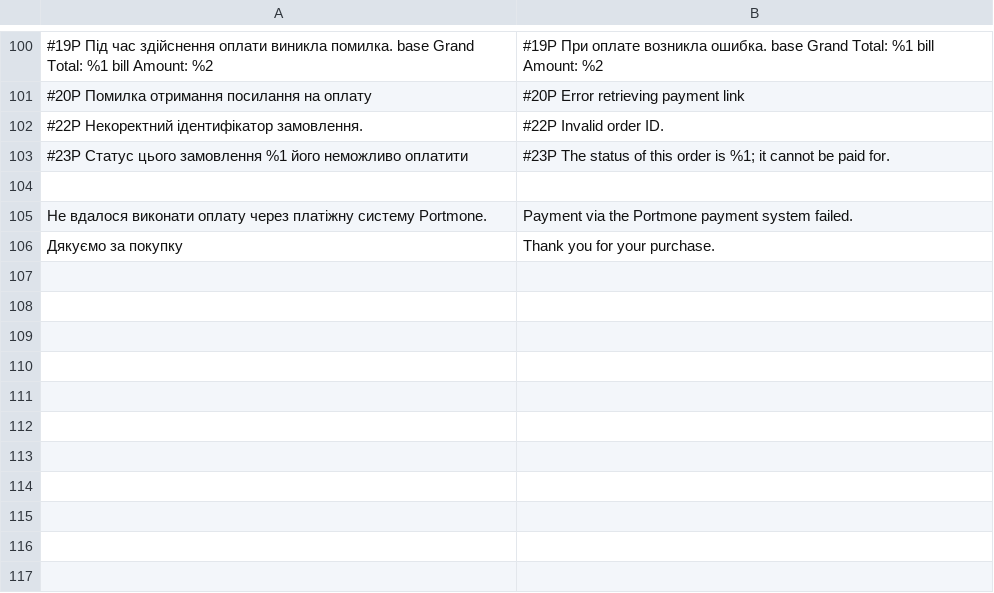
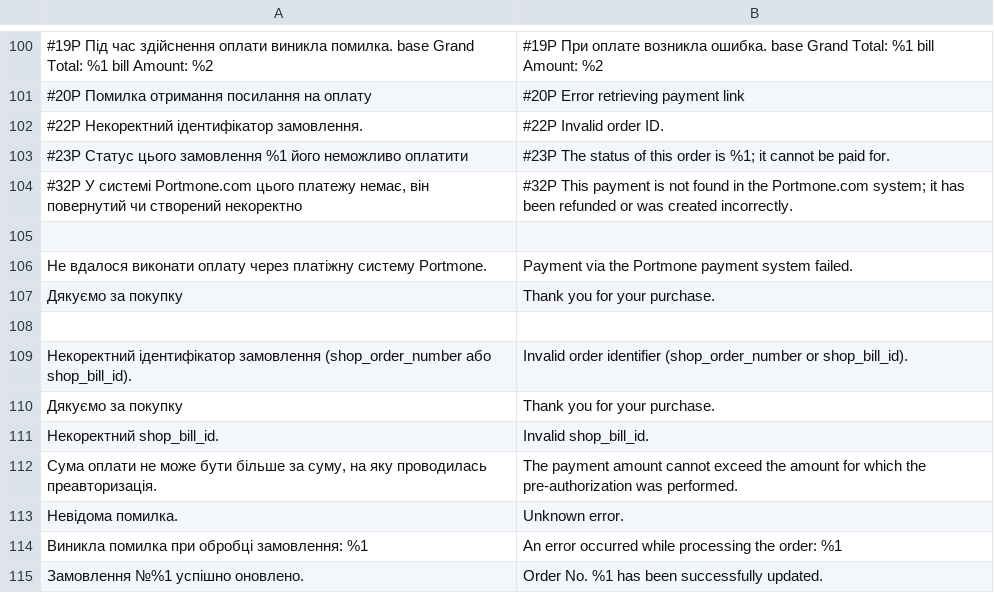
Before and after one commit to Portmone/Magento, a CSV file: 3.3.0/app/code/PortmonePayment/Portmone/i18n/en_US.csv, drawn as a sheet; only a part is shown, gaps mark what is left out; the diff names each change by its address in the sheet, - before the commit and + after, or states it on an @@ line.

```diff
--- a/3.3.0/app/code/PortmonePayment/Portmone/i18n/en_US.csv
+++ b/3.3.0/app/code/PortmonePayment/Portmone/i18n/en_US.csv
+row 104: #32P У системі Portmone.com цього платежу немає, він повернутий чи створений некоректно | #32P This payment is not found in the Portmone.com system; it has been refunded or was created incorrectly.
+row 108: (empty)
+row 109: Некоректний ідентифікатор замовлення (shop_order_number або shop_bill_id). | Invalid order identifier (shop_order_number or shop_bill_id).
+row 110: Дякуємо за покупку | Thank you for your purchase.
+row 111: Некоректний shop_bill_id. | Invalid shop_bill_id.
+row 112: Сума оплати не може бути більше за суму, на яку проводилась преавторизація. | The payment amount cannot exceed the amount for which the pre-authorization was performed.
+row 113: Невідома помилка. | Unknown error.
+row 114: Виникла помилка при обробці замовлення: %1 | An error occurred while processing the order: %1
+row 115: Замовлення №%1 успішно оновлено. | Order No. %1 has been successfully updated.
```
Also changed, not shown: 3.3.0/app/code/PortmonePayment/Portmone/i18n/uk_UA.csv, 5 other files.
